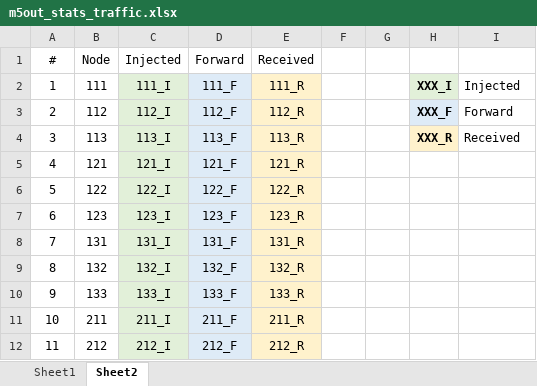
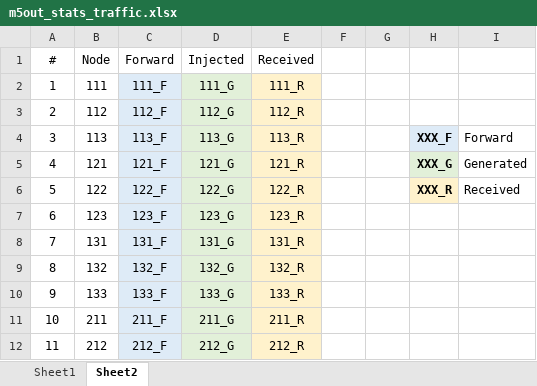
Before and after one commit to karim-solimman/m5out_stats, an Excel workbook: m5out_stats_traffic.xlsx, sheet Sheet2, drawn as a sheet; only a part is shown; values as stored, in another font and other column widths than the file's, no borders; removed rows and columns are numbered as before the commit, all else as after; the diff names each change by its address in the sheet, - before the commit and + after, or states it on an @@ line.

```diff
--- a/m5out_stats_traffic.xlsx (sheet Sheet2)
+++ b/m5out_stats_traffic.xlsx (sheet Sheet2)
-column C (Injected), rows 2-12: 111_I | 112_I | 113_I | 121_I | 122_I | 123_I | 131_I | 132_I | 133_I | 211_I | 212_I
+column D (Injected), rows 2-12: 111_G | 112_G | 113_G | 121_G | 122_G | 123_G | 131_G | 132_G | 133_G | 211_G | 212_G
-H2: XXX_I
+H2: (empty)
-H2 fill: #E2F0D9
+H2 fill: none
-I2: Injected
+I2: (empty)
-H3: XXX_F
+H3: (empty)
-H3 fill: #DEEBF7
+H3 fill: none
-I3: Forward
+I3: (empty)
-H4: XXX_R
+H4: XXX_F
-H4 fill: #FFF2CC
+H4 fill: #DEEBF7
-I4: Received
+I4: Forward
-H5: (empty)
+H5: XXX_G
-H5 fill: none
+H5 fill: #E2F0D9
-I5: (empty)
+I5: Generated
-H6: (empty)
+H6: XXX_R
-H6 fill: none
+H6 fill: #FFF2CC
-I6: (empty)
+I6: Received
```
Also changed, not shown: sheet Sheet1.
